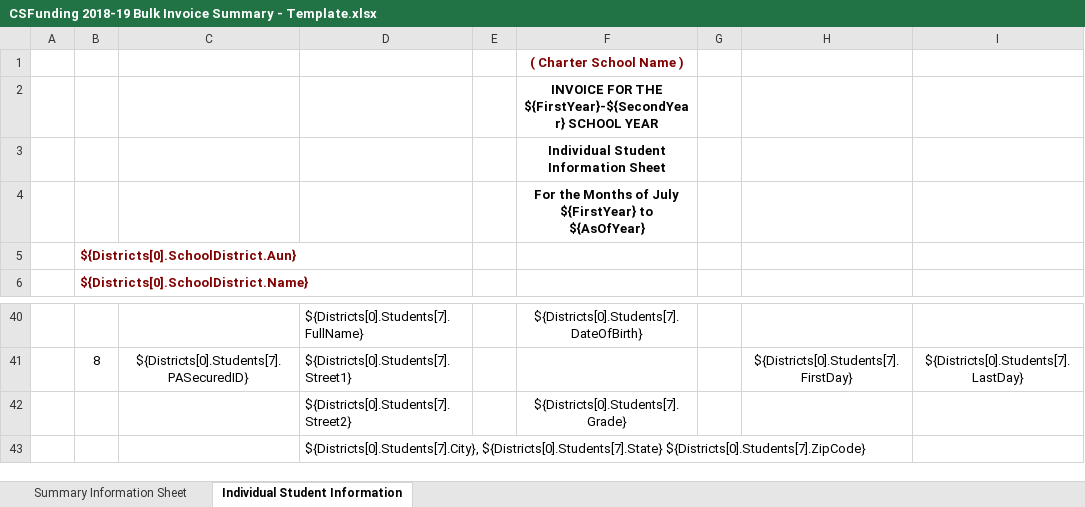
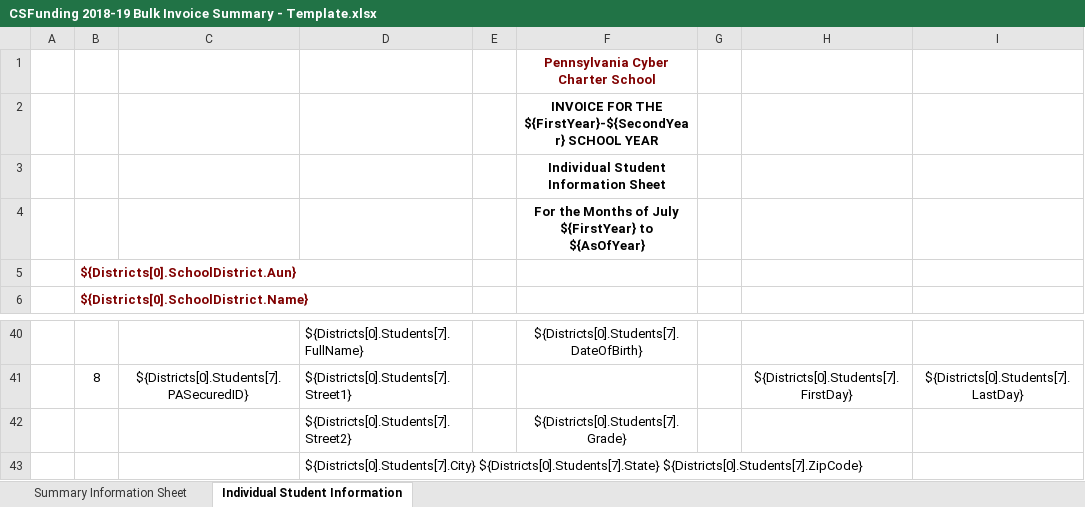
Before and after one commit to PACyberCharterSchool/billing-app, an Excel workbook: api/Templates/CSFunding 2018-19 Bulk Invoice Summary - Template.xlsx, sheet Individual Student Information, drawn as a sheet; only a part is shown, gaps mark what is left out; values as stored, in another font and other column widths than the file's, no borders; charts and pictures not drawn; the diff covers the shown part only; the diff names each change by its address in the sheet, - before the commit and + after, or states it on an @@ line.

```diff
--- a/api/Templates/CSFunding 2018-19 Bulk Invoice Summary - Template.xlsx (sheet Individual Student Information)
+++ b/api/Templates/CSFunding 2018-19 Bulk Invoice Summary - Template.xlsx (sheet Individual Student Information)
-F1: ( Charter School Name )
+F1: Pennsylvania Cyber Charter School
-D43: ${Districts[0].Students[7].City}, ${Districts[0].Students[7].State} ${Districts[0].Students[7].ZipCode}
+D43: ${Districts[0].Students[7].City} ${Districts[0].Students[7].State} ${Districts[0].Students[7].ZipCode}
```
Also changed, not shown: 7 edited cells elsewhere in this sheet, sheet Summary Information Sheet.
